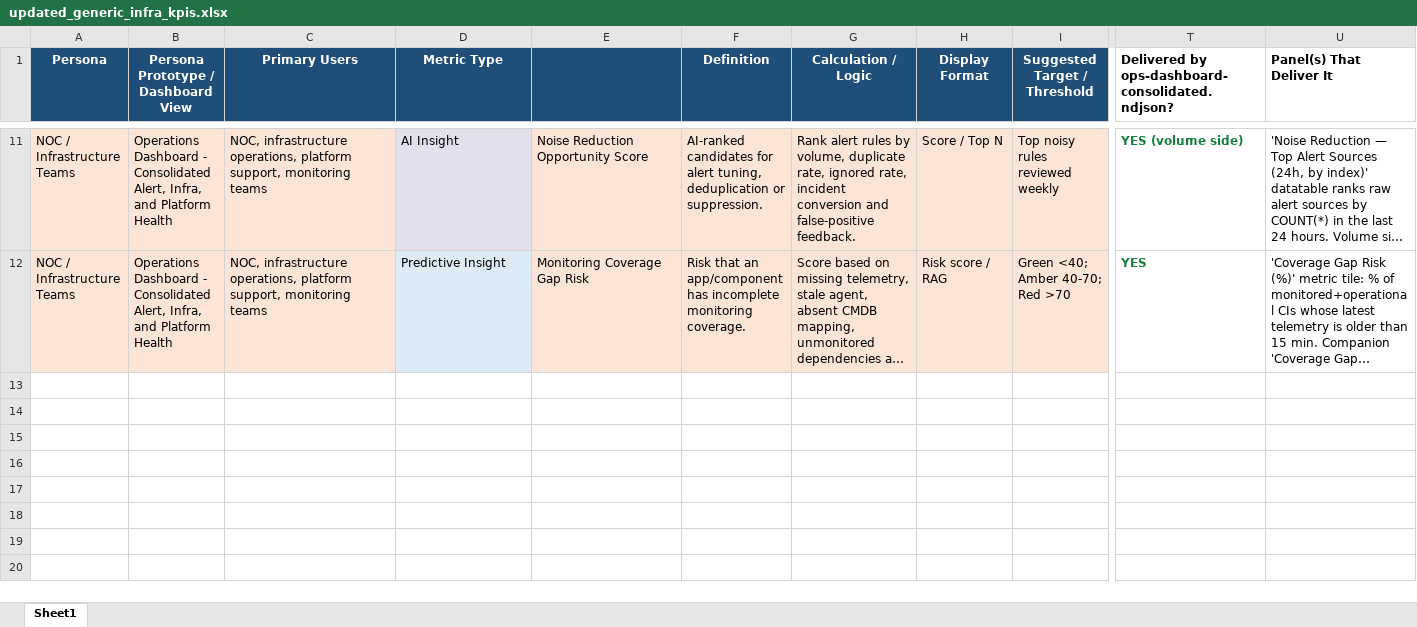
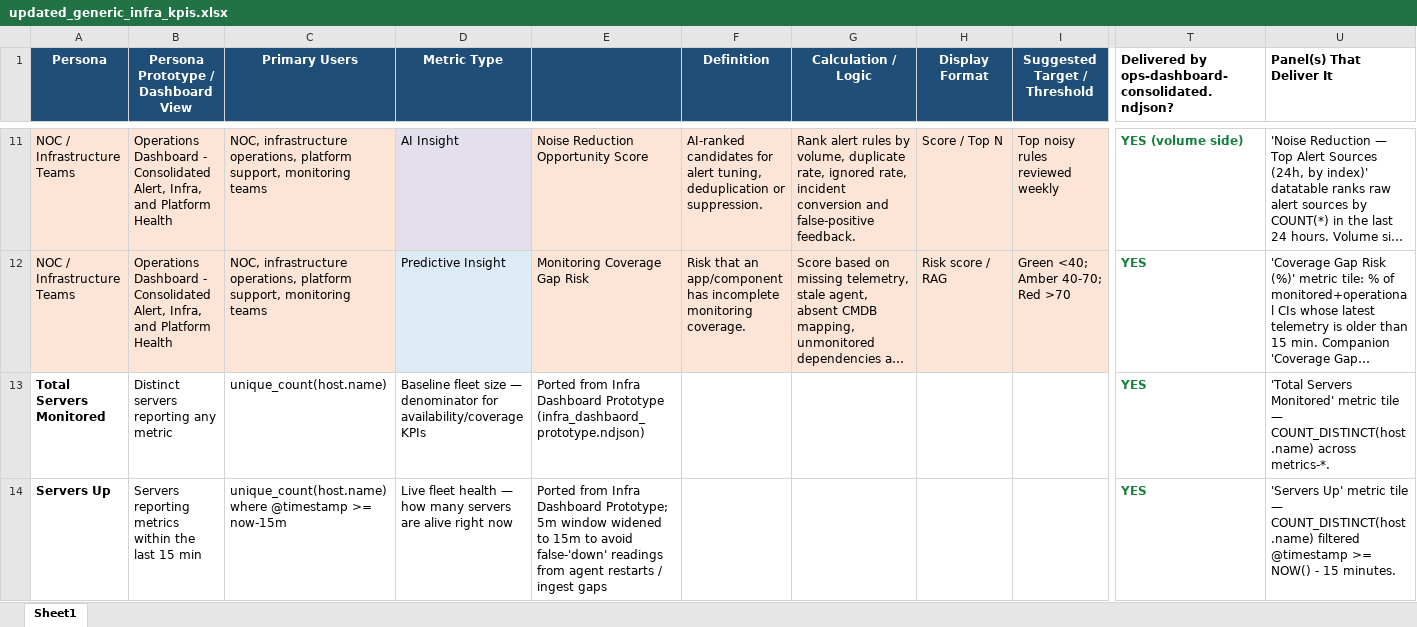
Before and after one commit to olajio/infra_dashboard_prototype, an Excel workbook: updated_generic_infra_kpis.xlsx, sheet Sheet1, drawn as a sheet; only a part is shown, gaps mark what is left out; long unchanged cells end in …; values as stored, in another font and other column widths than the file's, no borders; rows hold the shown columns only; the diff covers the shown part only; the diff names each change by its address in the sheet, - before the commit and + after, or states it on an @@ line.

```diff
--- a/updated_generic_infra_kpis.xlsx (sheet Sheet1)
+++ b/updated_generic_infra_kpis.xlsx (sheet Sheet1)
+row 13: Total Servers Monitored | Distinct servers reporting any metric | unique_count(host.name) | Baseline fleet size — denominator for availability/coverage KPIs | Ported from Infra Dashboard Prototype (infra_dashbaord_prototype.ndjson) |  |  |  |  | YES | 'Total Servers Monitored' metric tile — COUNT_DISTINCT(host.name) across metrics-*.
+row 14: Servers Up | Servers reporting metrics within the last 15 min | unique_count(host.name) where @timestamp >= now-15m | Live fleet health — how many servers are alive right now | Ported from Infra Dashboard Prototype; 5m window widened to 15m to avoid false-'down' readings from agent restarts / ingest gaps |  |  |  |  | YES | 'Servers Up' metric tile — COUNT_DISTINCT(host.name) filtered @timestamp >= NOW() - 15 minutes.
```
Also changed, not shown: 2 added rows elsewhere in this sheet, 1 other file.
